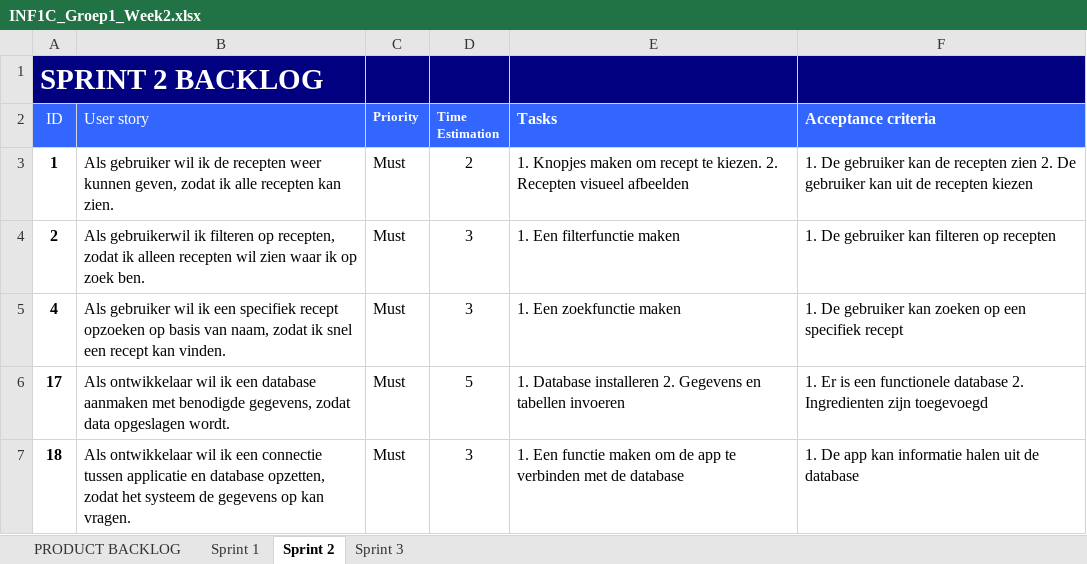
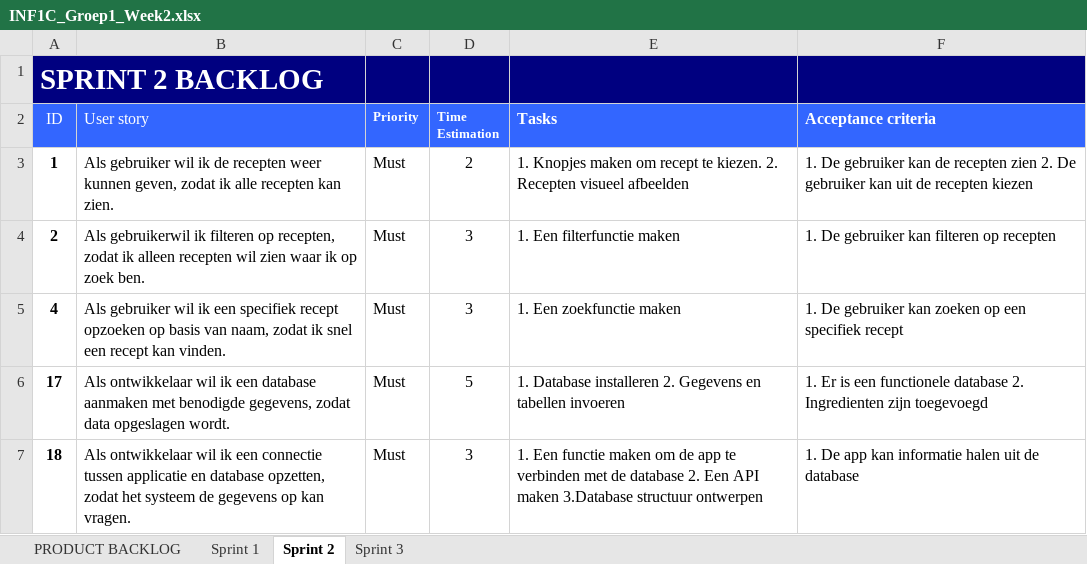
Before and after one commit to mahmudozler/Project-4, an Excel workbook: Documenten/INF1C_Groep1_Week2.xlsx, sheet Sprint 2, drawn as a sheet; values as stored, in another font and other column widths than the file's, no borders; the diff names each change by its address in the sheet, - before the commit and + after, or states it on an @@ line.

```diff
--- a/Documenten/INF1C_Groep1_Week2.xlsx (sheet Sprint 2)
+++ b/Documenten/INF1C_Groep1_Week2.xlsx (sheet Sprint 2)
-E7 (Tasks): …de database
+E7 (Tasks): …de database 2. Een API maken 3.Database structuur ontwerpen
```
Also changed, not shown: 54 other files.
